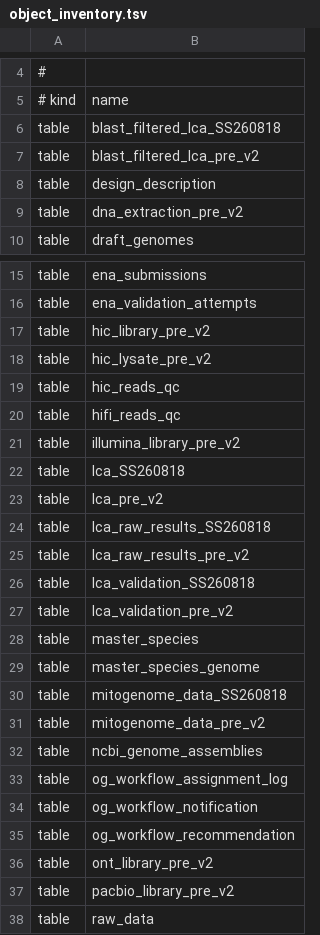
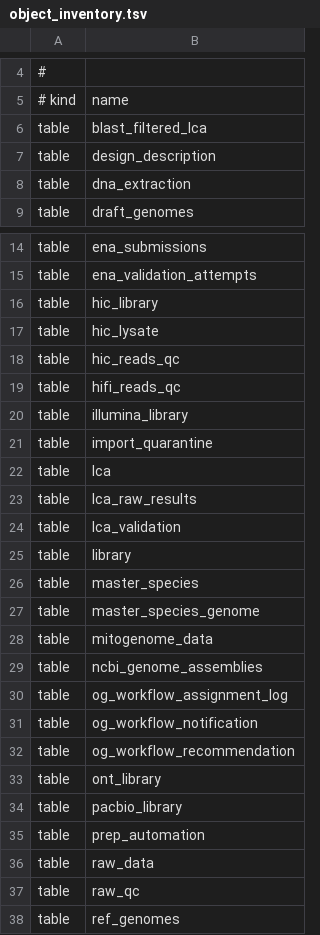
Before and after one commit to tyler-peirce/genomes_db_review, a TSV file: schema/object_inventory.tsv, drawn as a sheet; only a part is shown, gaps mark what is left out; the shorter side is filled out with more unchanged rows; the diff covers the shown part only.

```diff
--- a/schema/object_inventory.tsv
+++ b/schema/object_inventory.tsv
@@ -5,6 +5,5 @@
 # kind	name
-table	blast_filtered_lca_SS260818
-table	blast_filtered_lca_pre_v2
+table	blast_filtered_lca
 table	design_description
-table	dna_extraction_pre_v2
+table	dna_extraction
 table	draft_genomes
@@ -16,17 +15,15 @@ table	ena_submissions
 table	ena_validation_attempts
-table	hic_library_pre_v2
-table	hic_lysate_pre_v2
+table	hic_library
+table	hic_lysate
 table	hic_reads_qc
 table	hifi_reads_qc
-table	illumina_library_pre_v2
-table	lca_SS260818
-table	lca_pre_v2
-table	lca_raw_results_SS260818
-table	lca_raw_results_pre_v2
-table	lca_validation_SS260818
-table	lca_validation_pre_v2
+table	illumina_library
+table	import_quarantine
+table	lca
+table	lca_raw_results
+table	lca_validation
+table	library
 table	master_species
 table	master_species_genome
-table	mitogenome_data_SS260818
-table	mitogenome_data_pre_v2
+table	mitogenome_data
 table	ncbi_genome_assemblies
@@ -35,4 +32,5 @@ table	og_workflow_notification
 table	og_workflow_recommendation
-table	ont_library_pre_v2
-table	pacbio_library_pre_v2
+table	ont_library
+table	pacbio_library
+table	prep_automation
 table	raw_data
```
Also changed, not shown: 16 added rows, 3 removed rows and 9 edited cells elsewhere in this file, 15 other files.
